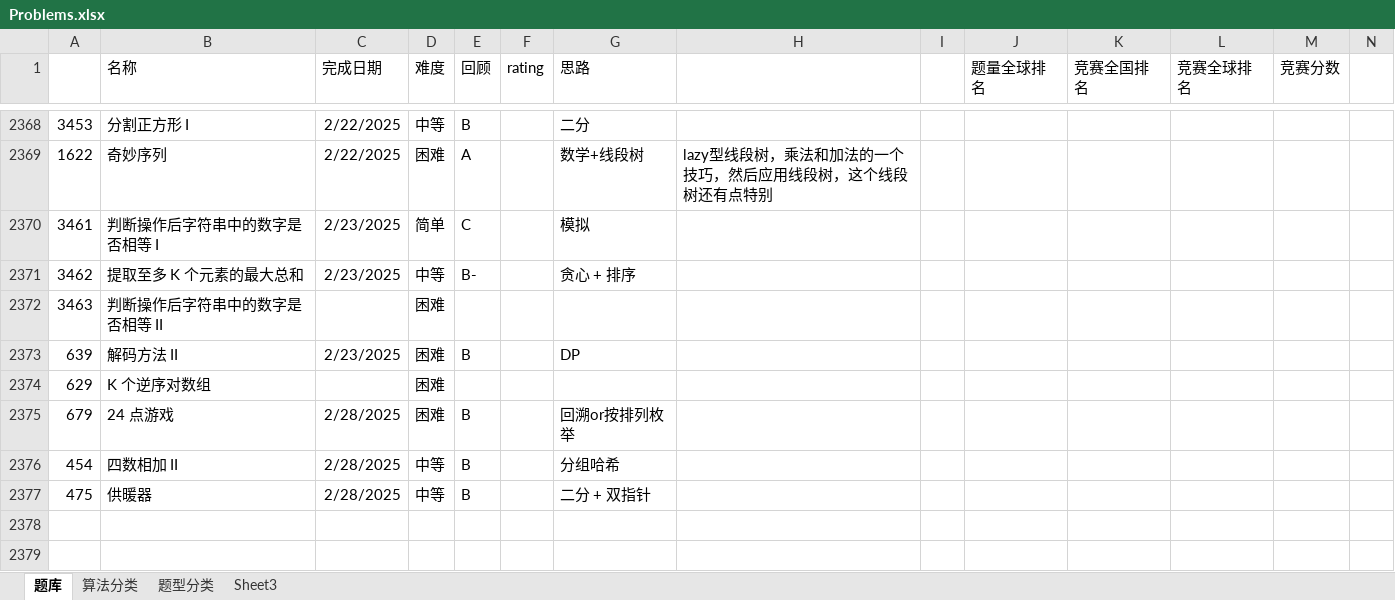
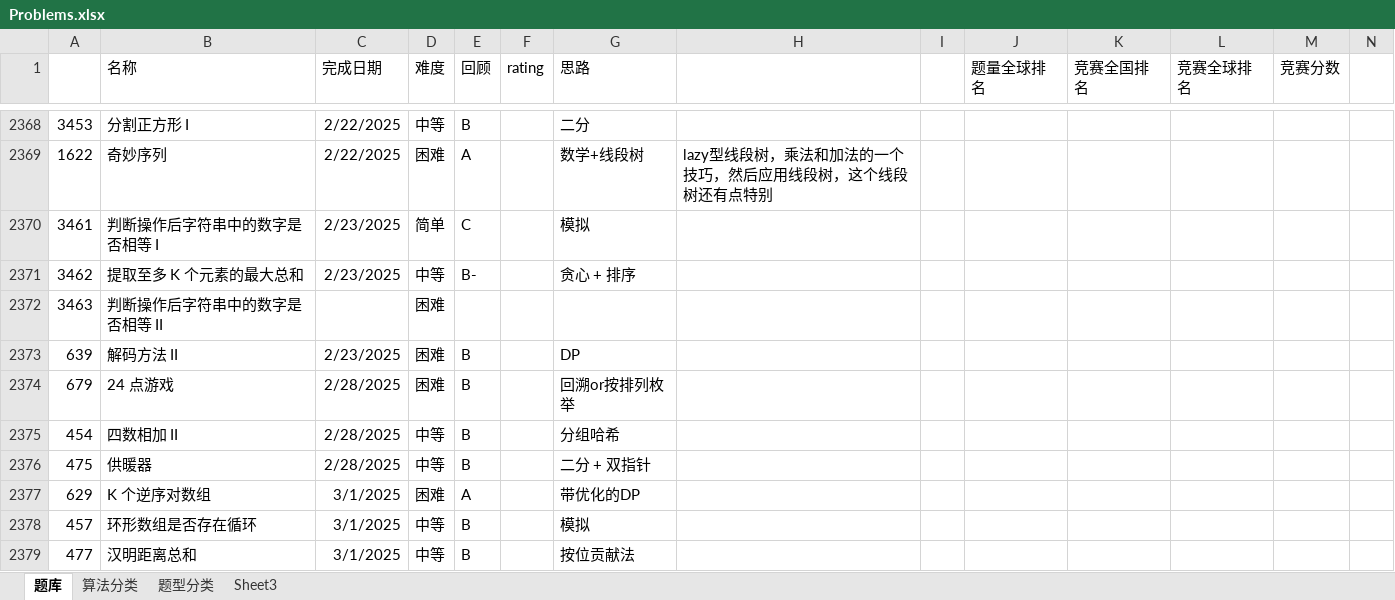
Before and after one commit to wangsun39/leetcode, an Excel workbook: Problems.xlsx, sheet 题库, drawn as a sheet; only a part is shown, gaps mark what is left out; values as stored, in another font and other column widths than the file's, no borders; charts and pictures not drawn; removed rows and columns are numbered as before the commit, all else as after; the diff names each change by its address in the sheet, - before the commit and + after, or states it on an @@ line.

Commit message:
daily problems 2025/3/1

```diff
--- a/Problems.xlsx (sheet 题库)
+++ b/Problems.xlsx (sheet 题库)
-row 2374: 629 | K 个逆序对数组 |  | 困难
+row 2377: 629 | K 个逆序对数组 | 3/1/2025 | 困难 | A |  | 带优化的DP
+row 2378: 457 | 环形数组是否存在循环 | 3/1/2025 | 中等 | B |  | 模拟
+row 2379: 477 | 汉明距离总和 | 3/1/2025 | 中等 | B |  | 按位贡献法
```
Also changed, not shown: 6 other files.
